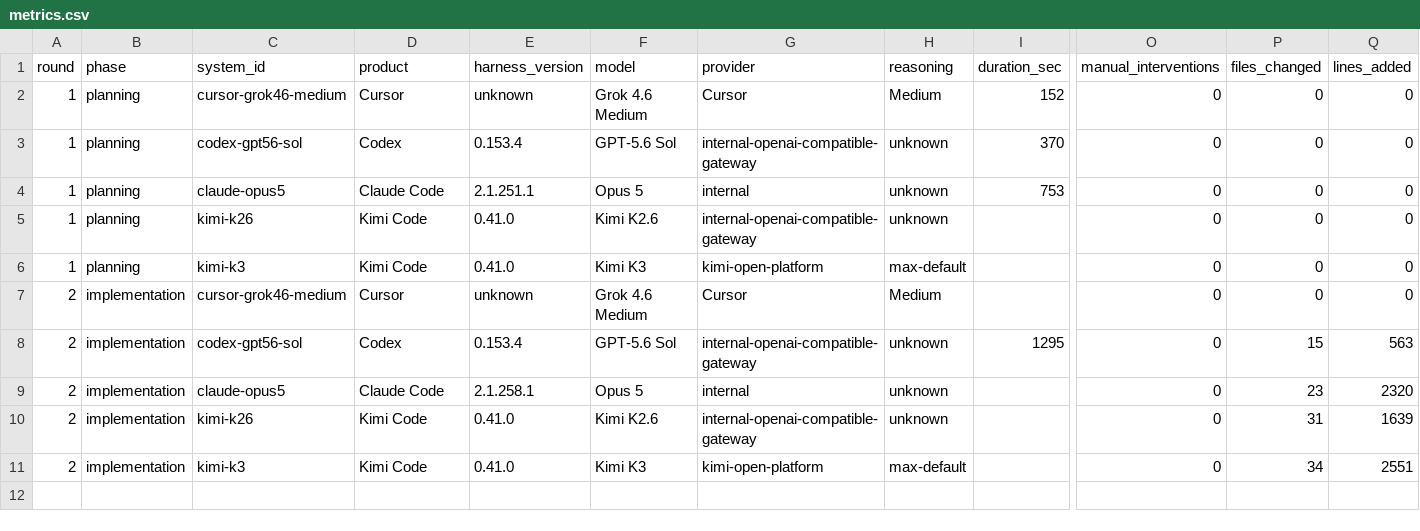
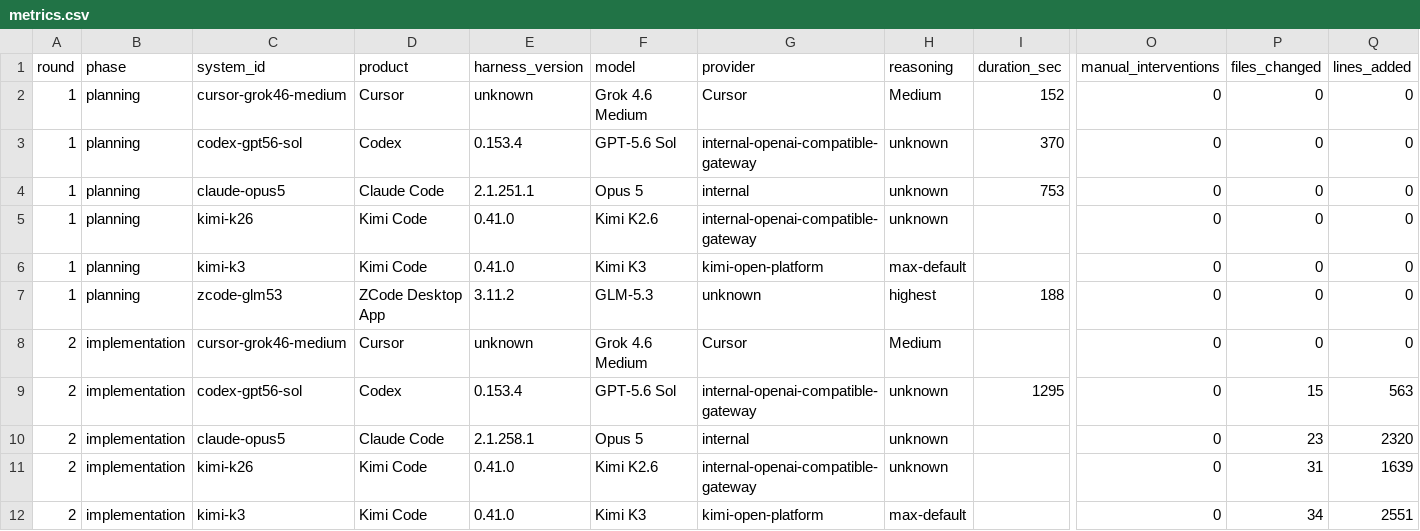
Before and after one commit to QFYlove/Agentic-PRD-Architect, a CSV file: benchmark/metrics.csv, drawn as a sheet; only a part is shown, gaps mark what is left out; rows hold the shown columns only; the diff names each change by its address in the sheet, - before the commit and + after, or states it on an @@ line.

Commit message:
benchmark: archive ZCode round 1 extension

```diff
--- a/benchmark/metrics.csv
+++ b/benchmark/metrics.csv
+row 7: 1 | planning | zcode-glm53 | ZCode Desktop App | 3.11.2 | GLM-5.3 | unknown | highest | 188 | 0 | 0 | 0
```
Also changed, not shown: 6 other files.
